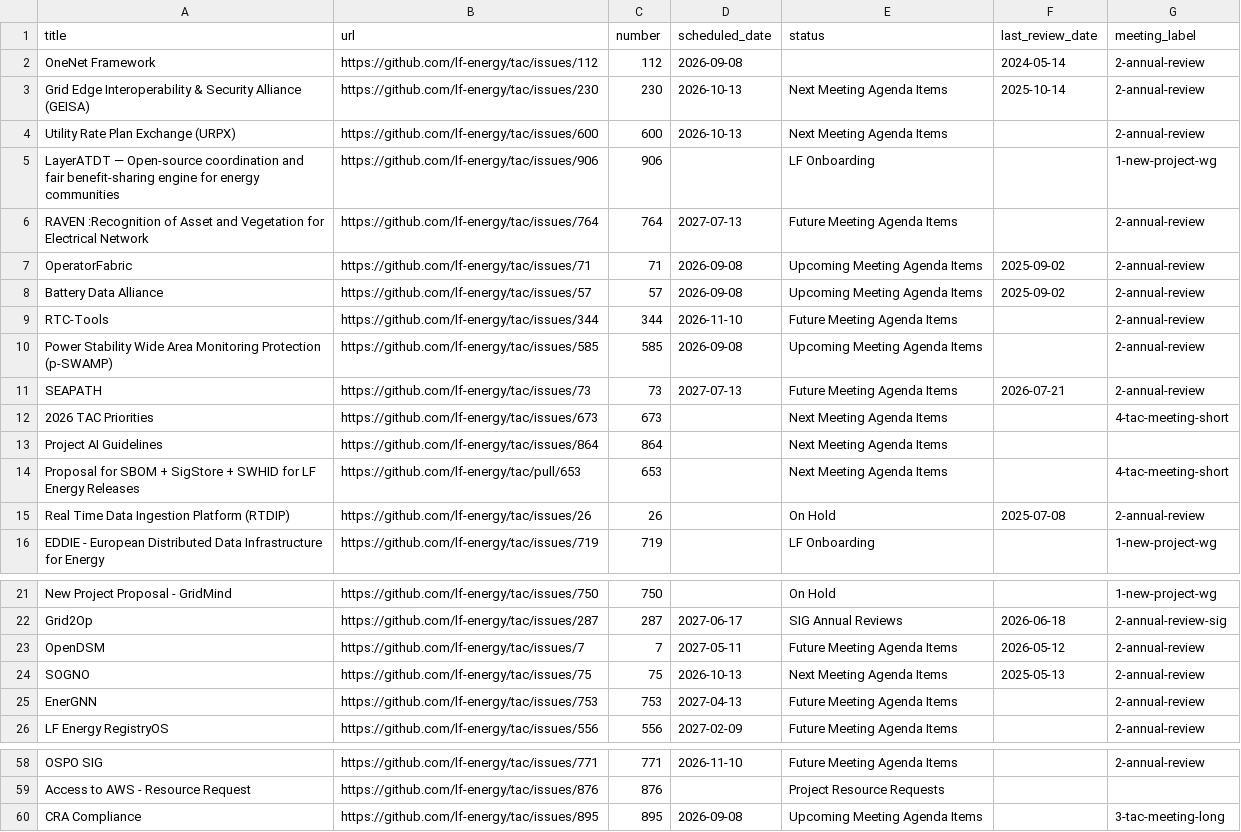
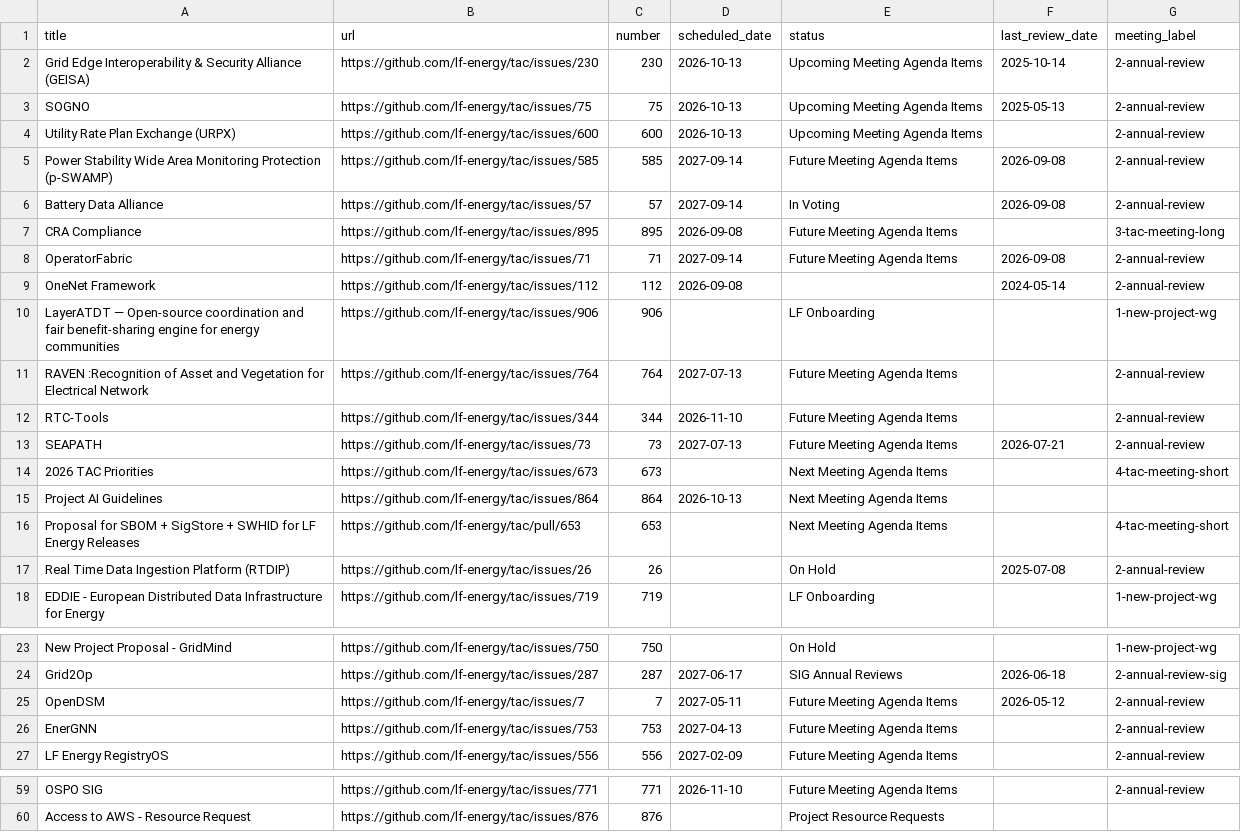
Before and after one commit to lf-energy/tac, a CSV file: _data/meeting-agenda-items.csv, drawn as a sheet; only a part is shown, gaps mark what is left out.

```diff
--- a/_data/meeting-agenda-items.csv
+++ b/_data/meeting-agenda-items.csv
@@ -1,14 +1,16 @@
 title,url,number,scheduled_date,status,last_review_date,meeting_label
+Grid Edge Interoperability & Security Alliance (GEISA),https://github.com/lf-energy/tac/issues/230,230,2026-10-13,Upcoming Meeting Agenda Items,2025-10-14,2-annual-review
+SOGNO,https://github.com/lf-energy/tac/issues/75,75,2026-10-13,Upcoming Meeting Agenda Items,2025-05-13,2-annual-review
+Utility Rate Plan Exchange (URPX),https://github.com/lf-energy/tac/issues/600,600,2026-10-13,Upcoming Meeting Agenda Items,,2-annual-review
+Power Stability Wide Area Monitoring Protection (p-SWAMP),https://github.com/lf-energy/tac/issues/585,585,2027-09-14,Future Meeting Agenda Items,2026-09-08,2-annual-review
+Battery Data Alliance,https://github.com/lf-energy/tac/issues/57,57,2027-09-14,In Voting,2026-09-08,2-annual-review
+CRA Compliance,https://github.com/lf-energy/tac/issues/895,895,2026-09-08,Future Meeting Agenda Items,,3-tac-meeting-long
+OperatorFabric,https://github.com/lf-energy/tac/issues/71,71,2027-09-14,Future Meeting Agenda Items,2026-09-08,2-annual-review
 OneNet Framework,https://github.com/lf-energy/tac/issues/112,112,2026-09-08,,2024-05-14,2-annual-review
-Grid Edge Interoperability & Security Alliance (GEISA),https://github.com/lf-energy/tac/issues/230,230,2026-10-13,Next Meeting Agenda Items,2025-10-14,2-annual-review
-Utility Rate Plan Exchange (URPX),https://github.com/lf-energy/tac/issues/600,600,2026-10-13,Next Meeting Agenda Items,,2-annual-review
 LayerATDT — Open-source coordination and fair benefit-sharing engine for energy communities,https://github.com/lf-energy/tac/issues/906,906,,LF Onboarding,,1-new-project-wg
 RAVEN :Recognition of Asset and Vegetation for Electrical Network,https://github.com/lf-energy/tac/issues/764,764,2027-07-13,Future Meeting Agenda Items,,2-annual-review
-OperatorFabric,https://github.com/lf-energy/tac/issues/71,71,2026-09-08,Upcoming Meeting Agenda Items,2025-09-02,2-annual-review
-Battery Data Alliance,https://github.com/lf-energy/tac/issues/57,57,2026-09-08,Upcoming Meeting Agenda Items,2025-09-02,2-annual-review
 RTC-Tools,https://github.com/lf-energy/tac/issues/344,344,2026-11-10,Future Meeting Agenda Items,,2-annual-review
-Power Stability Wide Area Monitoring Protection (p-SWAMP),https://github.com/lf-energy/tac/issues/585,585,2026-09-08,Upcoming Meeting Agenda Items,,2-annual-review
 SEAPATH ,https://github.com/lf-energy/tac/issues/73,73,2027-07-13,Future Meeting Agenda Items,2026-07-21,2-annual-review
 2026 TAC Priorities,https://github.com/lf-energy/tac/issues/673,673,,Next Meeting Agenda Items,,4-tac-meeting-short
-Project AI Guidelines,https://github.com/lf-energy/tac/issues/864,864,,Next Meeting Agenda Items,,
+Project AI Guidelines,https://github.com/lf-energy/tac/issues/864,864,2026-10-13,Next Meeting Agenda Items,,
 Proposal for SBOM + SigStore + SWHID for LF Energy Releases,https://github.com/lf-energy/tac/pull/653,653,,Next Meeting Agenda Items,,4-tac-meeting-short
@@ -23,3 +25,2 @@ Grid2Op,https://github.com/lf-energy/tac/issues/287,287,2027-06-17,SIG Annual Re
 OpenDSM,https://github.com/lf-energy/tac/issues/7,7,2027-05-11,Future Meeting Agenda Items,2026-05-12,2-annual-review
-SOGNO,https://github.com/lf-energy/tac/issues/75,75,2026-10-13,Next Meeting Agenda Items,2025-05-13,2-annual-review
 EnerGNN,https://github.com/lf-energy/tac/issues/753,753,2027-04-13,Future Meeting Agenda Items,,2-annual-review
@@ -59,2 +60 @@ OSPO SIG,https://github.com/lf-energy/tac/issues/771,771,2026-11-10,Future Meeti
 Access to AWS - Resource Request,https://github.com/lf-energy/tac/issues/876,876,,Project Resource Requests,,
-CRA Compliance,https://github.com/lf-energy/tac/issues/895,895,2026-09-08,Upcoming Meeting Agenda Items,,3-tac-meeting-long
```
Also changed, not shown: _data/projects.csv.
